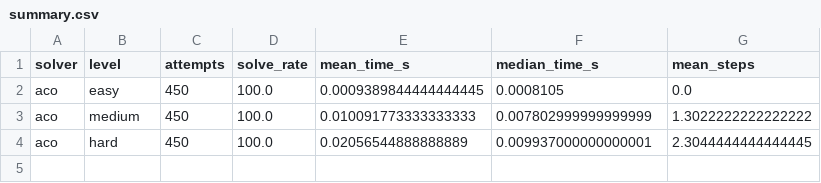
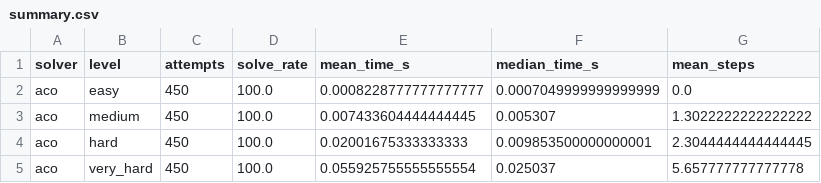
Before and after one commit to JayyC26/CSCI323-FT24-Automatic-Sudoku-Puzzle-Solver, a CSV file: results/summary.csv, drawn as a sheet.

Commit message:
Add very hard puzzle results (rating 6+) and ACO iteration-cap experiment

```diff
--- a/results/summary.csv
+++ b/results/summary.csv
@@ -1,4 +1,5 @@
 solver,level,attempts,solve_rate,mean_time_s,median_time_s,mean_steps
-aco,easy,450,100.0,0.0009389844444444445,0.0008105,0.0
-aco,medium,450,100.0,0.010091773333333333,0.007802999999999999,1.3022222222222222
-aco,hard,450,100.0,0.02056544888888889,0.009937000000000001,2.3044444444444445
+aco,easy,450,100.0,0.0008228777777777777,0.0007049999999999999,0.0
+aco,medium,450,100.0,0.007433604444444445,0.005307,1.3022222222222222
+aco,hard,450,100.0,0.02001675333333333,0.009853500000000001,2.3044444444444445
+aco,very_hard,450,100.0,0.055925755555555554,0.025037,5.657777777777778
```
Also changed, not shown: results/results.csv, 11 other files.
